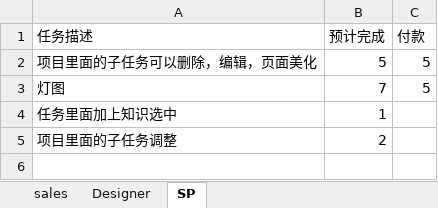
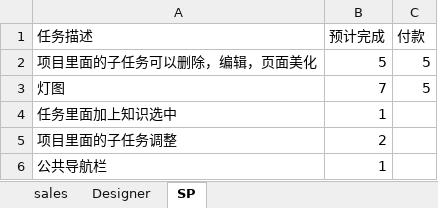
Before and after one commit to andrearustia6/cdmc-sales, an Excel workbook: Tasks/任务单.xlsx, sheet SP, drawn as a sheet; values as stored, in another font and other column widths than the file's, no borders; the diff names each change by its address in the sheet, - before the commit and + after, or states it on an @@ line.

```diff
--- a/Tasks/任务单.xlsx (sheet SP)
+++ b/Tasks/任务单.xlsx (sheet SP)
+row 6: 公共导航栏 | 1
```
